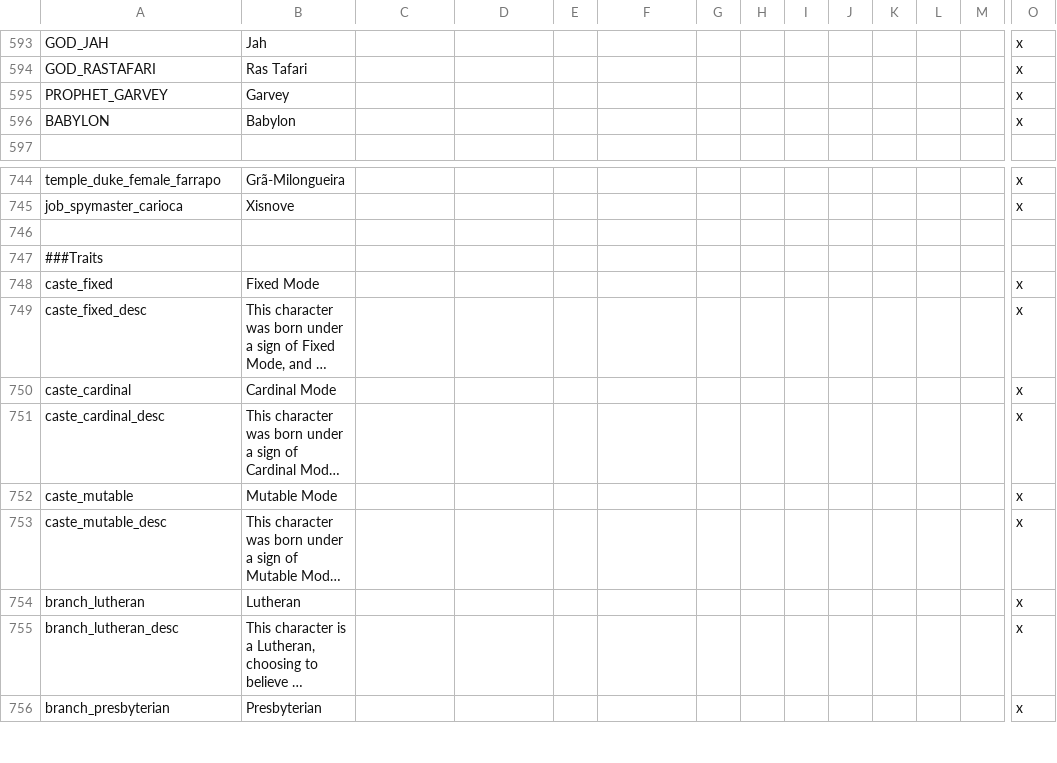
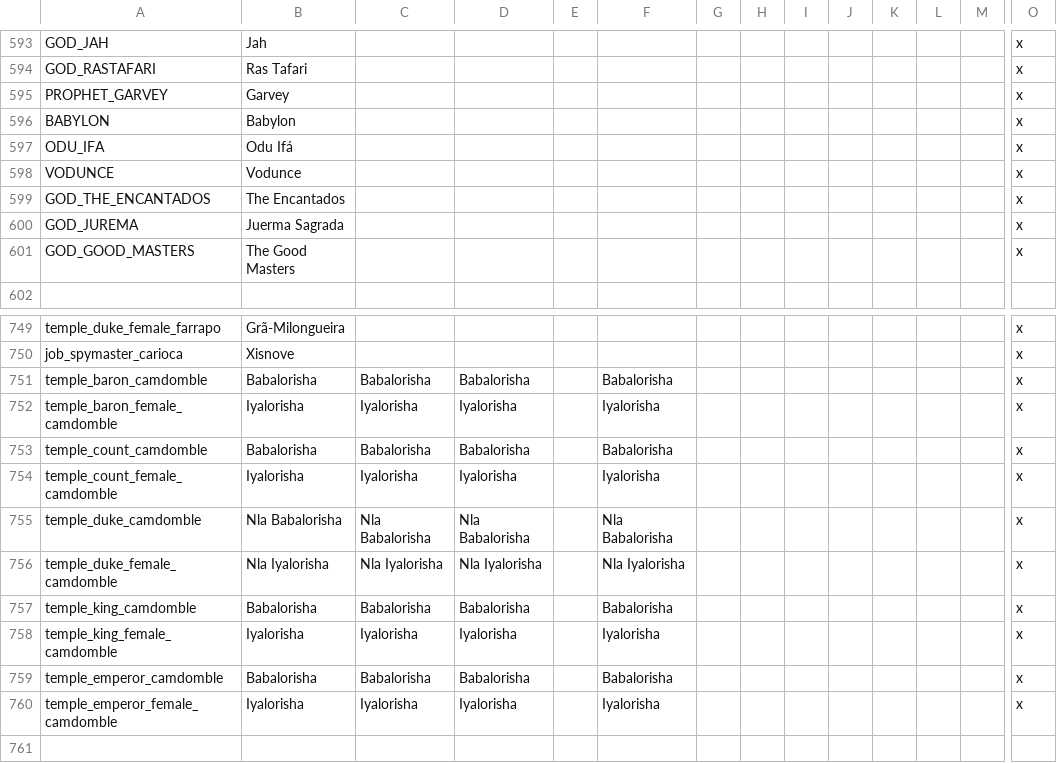
Before and after one commit to j00ji/Sob-o-Anil, a CSV file: localisation/00_South_America.csv, drawn as a sheet; only a part is shown, gaps mark what is left out; the shorter side is filled out with more unchanged rows; long unchanged cells end in …; rows hold the shown columns only; the diff names each change by its address in the sheet, - before the commit and + after, or states it on an @@ line.

```diff
--- a/localisation/00_South_America.csv
+++ b/localisation/00_South_America.csv
+row 597: ODU_IFA | Odu Ifá |  |  |  |  |  |  |  |  |  |  |  | x
+row 598: VODUNCE | Vodunce |  |  |  |  |  |  |  |  |  |  |  | x
+row 599: GOD_THE_ENCANTADOS | The Encantados |  |  |  |  |  |  |  |  |  |  |  | x
+row 600: GOD_JUREMA | Juerma Sagrada |  |  |  |  |  |  |  |  |  |  |  | x
+row 601: GOD_GOOD_MASTERS | The Good Masters |  |  |  |  |  |  |  |  |  |  |  | x
+row 751: temple_baron_camdomble | Babalorisha | Babalorisha | Babalorisha |  | Babalorisha |  |  |  |  |  |  |  | x
+row 752: temple_baron_female_camdomble | Iyalorisha | Iyalorisha | Iyalorisha |  | Iyalorisha |  |  |  |  |  |  |  | x
+row 753: temple_count_camdomble | Babalorisha | Babalorisha | Babalorisha |  | Babalorisha |  |  |  |  |  |  |  | x
+row 754: temple_count_female_camdomble | Iyalorisha | Iyalorisha | Iyalorisha |  | Iyalorisha |  |  |  |  |  |  |  | x
+row 755: temple_duke_camdomble | Nla Babalorisha | Nla Babalorisha | Nla Babalorisha |  | Nla Babalorisha |  |  |  |  |  |  |  | x
+row 756: temple_duke_female_camdomble | Nla Iyalorisha | Nla Iyalorisha | Nla Iyalorisha |  | Nla Iyalorisha |  |  |  |  |  |  |  | x
+row 757: temple_king_camdomble | Babalorisha | Babalorisha | Babalorisha |  | Babalorisha |  |  |  |  |  |  |  | x
+row 758: temple_king_female_camdomble | Iyalorisha | Iyalorisha | Iyalorisha |  | Iyalorisha |  |  |  |  |  |  |  | x
+row 759: temple_emperor_camdomble | Babalorisha | Babalorisha | Babalorisha |  | Babalorisha |  |  |  |  |  |  |  | x
+row 760: temple_emperor_female_camdomble | Iyalorisha | Iyalorisha | Iyalorisha |  | Iyalorisha |  |  |  |  |  |  |  | x
```
Also changed, not shown: localisation/00_South_America_Cultures.csv, localisation/00_South_America_Governments.csv, 5 other files.
